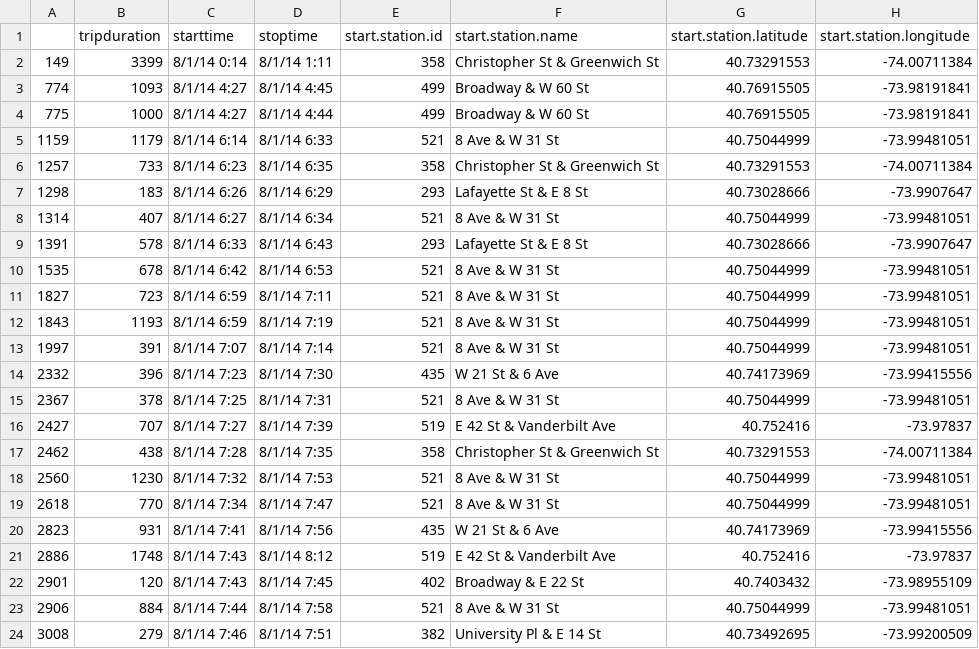
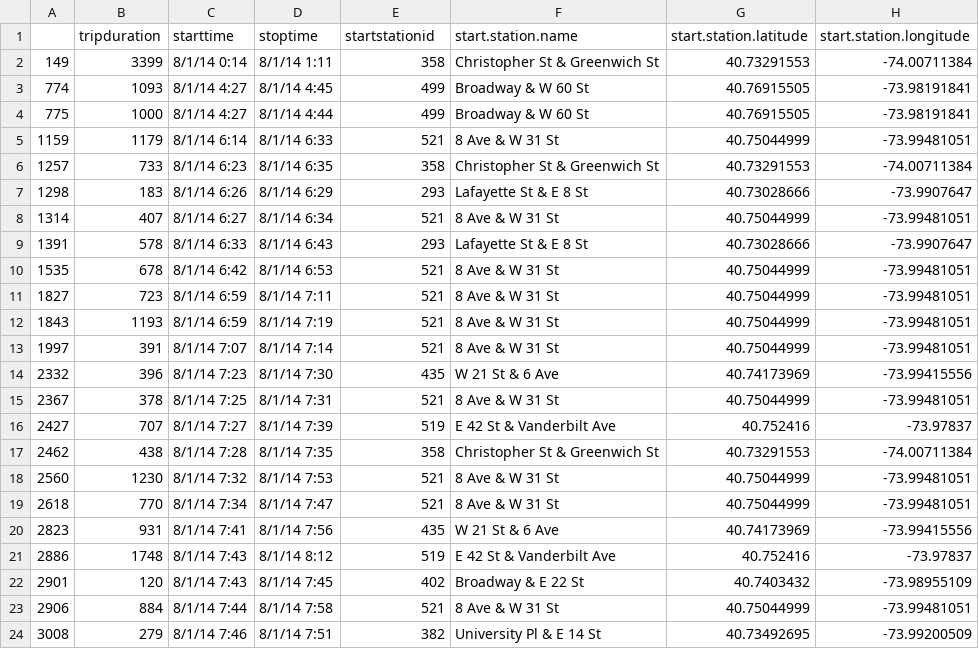
Before and after one commit to kuanb/citiBikeD3, a CSV file: cleanbike_short.csv, drawn as a sheet; only a part is shown; the diff names each change by its address in the sheet, - before the commit and + after, or states it on an @@ line.

```diff
--- a/cleanbike_short.csv
+++ b/cleanbike_short.csv
-E1: start.station.id
+E1: startstationid
```
Also changed, not shown: 1 other file.
